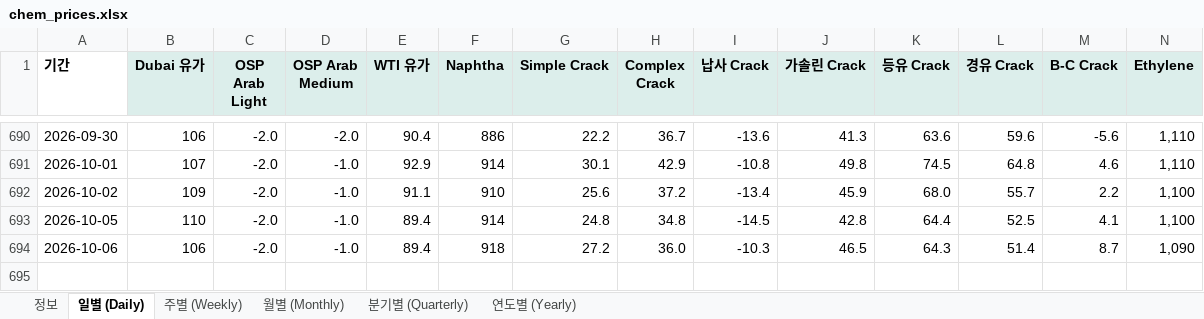
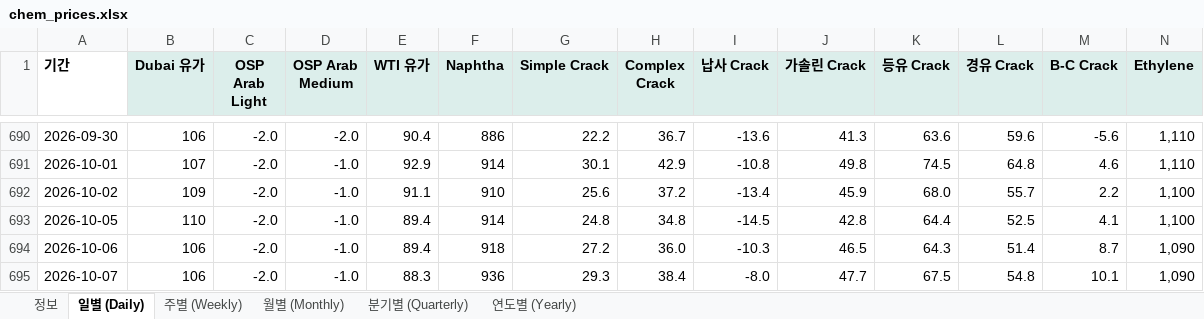
Before and after one commit to jwk490-cell/research-lab, an Excel workbook: data/chem_prices.xlsx, sheet 일별 (Daily), drawn as a sheet; only a part is shown, gaps mark what is left out; values as stored, in another font and other column widths than the file's, no borders; rows hold the shown columns only; the diff names each change by its address in the sheet, - before the commit and + after, or states it on an @@ line.

```diff
--- a/data/chem_prices.xlsx (sheet 일별 (Daily))
+++ b/data/chem_prices.xlsx (sheet 일별 (Daily))
+row 695: 2026-10-07 | 106 | -2.0 | -1.0 | 88.3 | 936 | 29.3 | 38.4 | -8.0 | 47.7 | 67.5 | 54.8 | 10.1 | 1,090
```
Also changed, not shown: sheet 정보, 2 other files.
